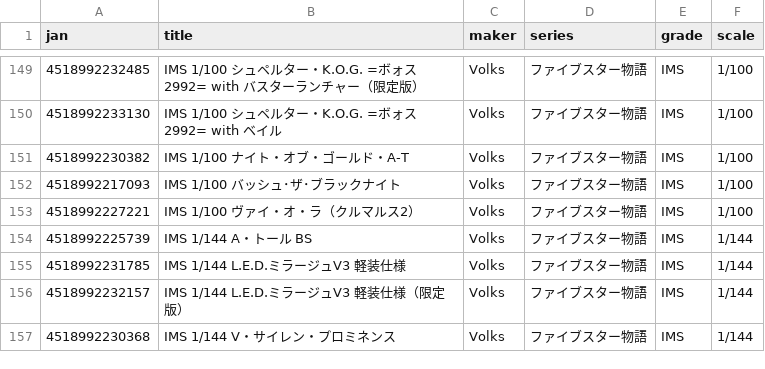
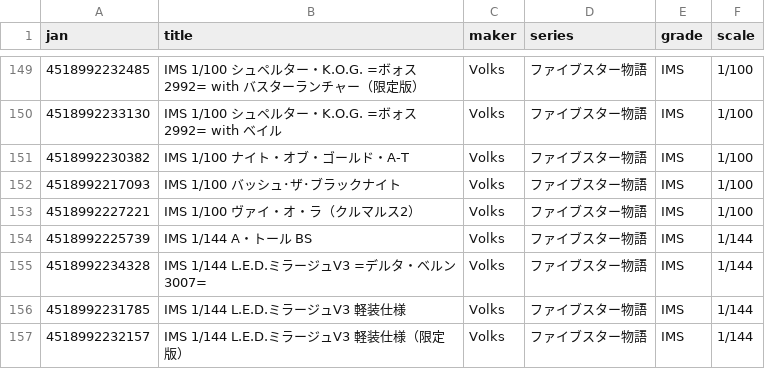
Before and after one commit to q64xb5xh4j-bot/Plalog, a CSV file: volks_models.csv, drawn as a sheet; only a part is shown, gaps mark what is left out; the shorter side is filled out with more unchanged rows; the diff names each change by its address in the sheet, - before the commit and + after, or states it on an @@ line.

```diff
--- a/volks_models.csv
+++ b/volks_models.csv
+row 155: 4518992234328 | IMS 1/144 L.E.D.ミラージュV3 =デルタ・ベルン 3007= | Volks | ファイブスター物語 | IMS | 1/144
```
Also changed, not shown: hasegawa_models.csv, 1 other file.
